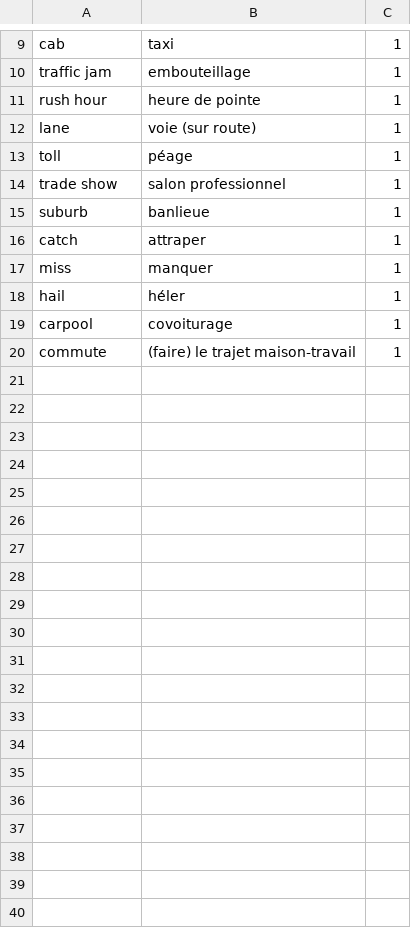
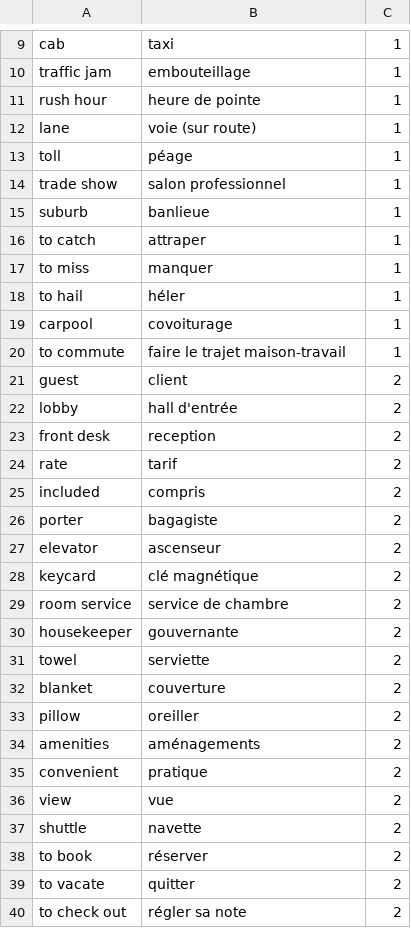
Before and after one commit to Madmat3/Madmat3.github.io, a CSV file: ressources/dictionnaire.csv, drawn as a sheet; only a part is shown, gaps mark what is left out.

Commit message:
Ajout autre thème dans dictionnaire.csv

```diff
--- a/ressources/dictionnaire.csv
+++ b/ressources/dictionnaire.csv
@@ -15,6 +15,26 @@ trade show,salon professionnel,1
 suburb,banlieue,1
-catch,attraper,1
-miss,manquer,1
-hail,héler,1
+to catch,attraper,1
+to miss,manquer,1
+to hail,héler,1
 carpool,covoiturage,1
-commute,(faire) le trajet maison-travail,1
+to commute,faire le trajet maison-travail,1
+guest,client,2
+lobby,hall d'entrée,2
+front desk,reception,2
+rate,tarif,2
+included,compris,2
+porter,bagagiste,2
+elevator,ascenseur,2
+keycard,clé magnétique,2
+room service,service de chambre,2
+housekeeper,gouvernante,2
+towel,serviette,2
+blanket,couverture,2
+pillow,oreiller,2
+amenities,aménagements,2
+convenient,pratique,2
+view,vue,2
+shuttle,navette,2
+to book,réserver,2
+to vacate,quitter,2
+to check out,régler sa note,2
```
Also changed, not shown: 1 other file.
